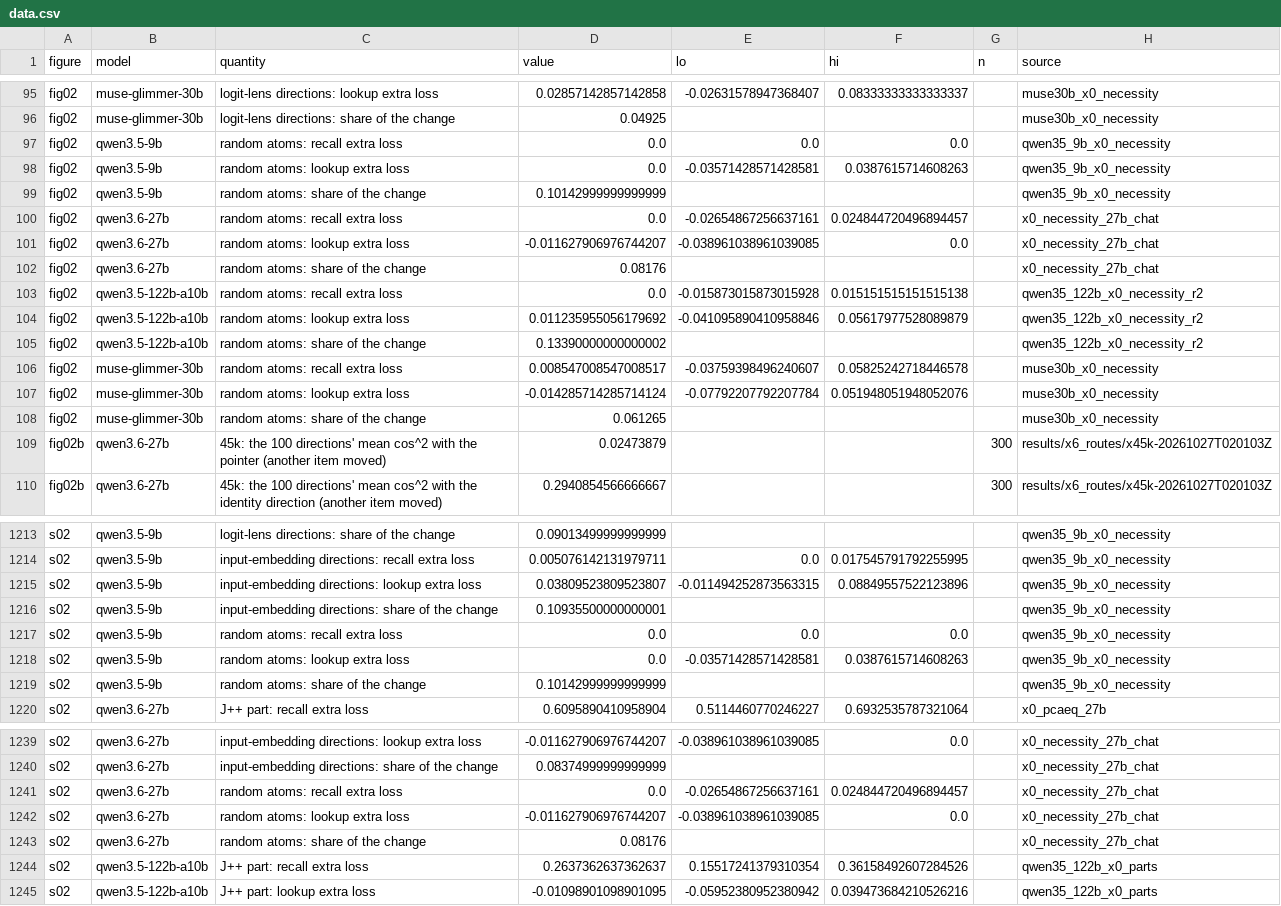
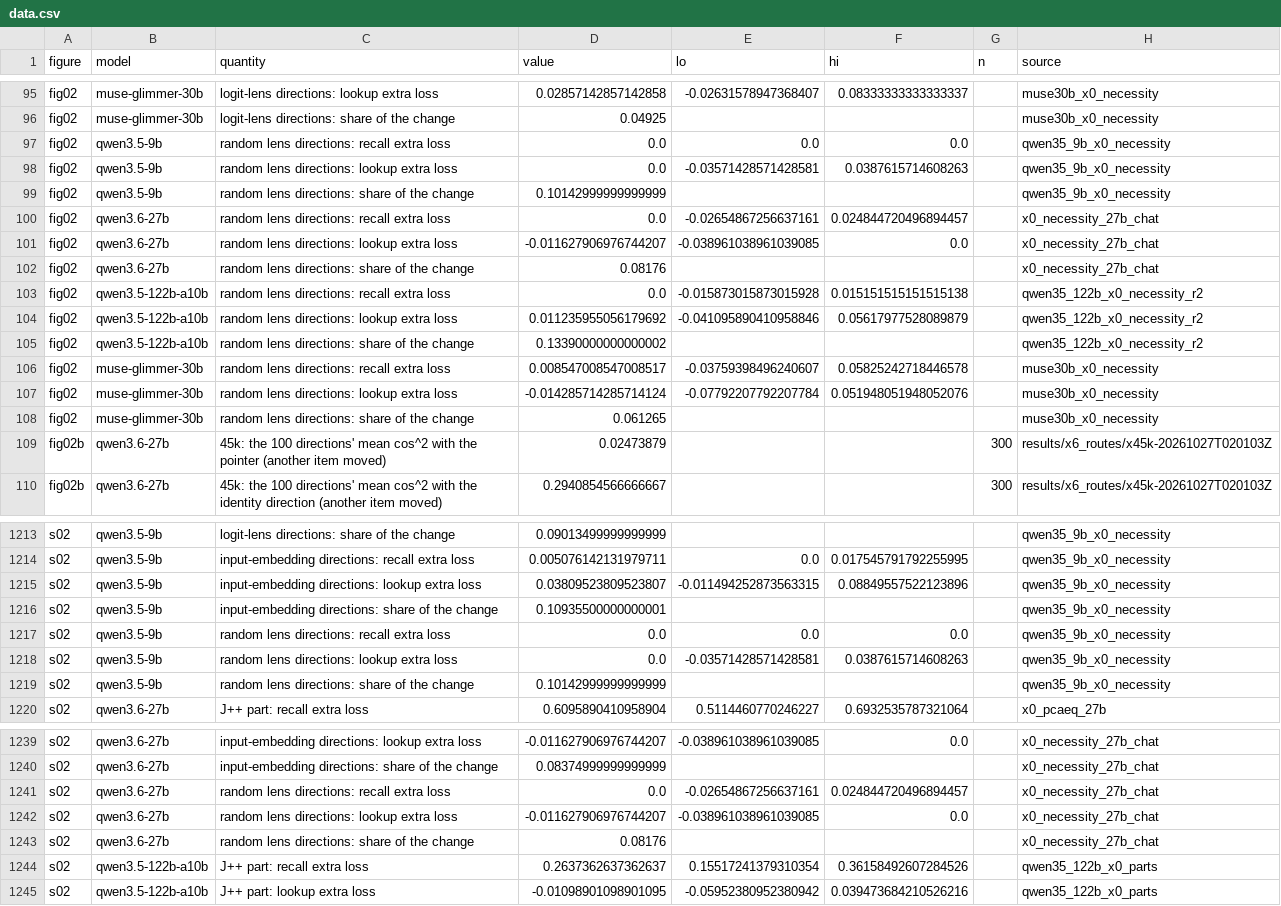
Before and after one commit to zach-perlman/bridge-jspace, a CSV file: figures/story/data.csv, drawn as a sheet; only a part is shown, gaps mark what is left out; the diff covers the shown part only.

```diff
--- a/figures/story/data.csv
+++ b/figures/story/data.csv
@@ -96,14 +96,14 @@ fig02,muse-glimmer-30b,logit-lens directions: lookup extra loss,0.02857142857142
 fig02,muse-glimmer-30b,logit-lens directions: share of the change,0.04925,,,,muse30b_x0_necessity
-fig02,qwen3.5-9b,random atoms: recall extra loss,0.0,0.0,0.0,,qwen35_9b_x0_necessity
-fig02,qwen3.5-9b,random atoms: lookup extra loss,0.0,-0.03571428571428581,0.0387615714608263,,qwen35_9b_x0_necessity
-fig02,qwen3.5-9b,random atoms: share of the change,0.10142999999999999,,,,qwen35_9b_x0_necessity
-fig02,qwen3.6-27b,random atoms: recall extra loss,0.0,-0.02654867256637161,0.024844720496894457,,x0_necessity_27b_chat
-fig02,qwen3.6-27b,random atoms: lookup extra loss,-0.011627906976744207,-0.038961038961039085,0.0,,x0_necessity_27b_chat
-fig02,qwen3.6-27b,random atoms: share of the change,0.08176,,,,x0_necessity_27b_chat
-fig02,qwen3.5-122b-a10b,random atoms: recall extra loss,0.0,-0.015873015873015928,0.015151515151515138,,qwen35_122b_x0_necessity_r2
-fig02,qwen3.5-122b-a10b,random atoms: lookup extra loss,0.011235955056179692,-0.041095890410958846,0.05617977528089879,,qwen35_122b_x0_necessity_r2
-fig02,qwen3.5-122b-a10b,random atoms: share of the change,0.13390000000000002,,,,qwen35_122b_x0_necessity_r2
-fig02,muse-glimmer-30b,random atoms: recall extra loss,0.008547008547008517,-0.03759398496240607,0.05825242718446578,,muse30b_x0_necessity
-fig02,muse-glimmer-30b,random atoms: lookup extra loss,-0.014285714285714124,-0.07792207792207784,0.051948051948052076,,muse30b_x0_necessity
-fig02,muse-glimmer-30b,random atoms: share of the change,0.061265,,,,muse30b_x0_necessity
+fig02,qwen3.5-9b,random lens directions: recall extra loss,0.0,0.0,0.0,,qwen35_9b_x0_necessity
+fig02,qwen3.5-9b,random lens directions: lookup extra loss,0.0,-0.03571428571428581,0.0387615714608263,,qwen35_9b_x0_necessity
+fig02,qwen3.5-9b,random lens directions: share of the change,0.10142999999999999,,,,qwen35_9b_x0_necessity
+fig02,qwen3.6-27b,random lens directions: recall extra loss,0.0,-0.02654867256637161,0.024844720496894457,,x0_necessity_27b_chat
+fig02,qwen3.6-27b,random lens directions: lookup extra loss,-0.011627906976744207,-0.038961038961039085,0.0,,x0_necessity_27b_chat
+fig02,qwen3.6-27b,random lens directions: share of the change,0.08176,,,,x0_necessity_27b_chat
+fig02,qwen3.5-122b-a10b,random lens directions: recall extra loss,0.0,-0.015873015873015928,0.015151515151515138,,qwen35_122b_x0_necessity_r2
+fig02,qwen3.5-122b-a10b,random lens directions: lookup extra loss,0.011235955056179692,-0.041095890410958846,0.05617977528089879,,qwen35_122b_x0_necessity_r2
+fig02,qwen3.5-122b-a10b,random lens directions: share of the change,0.13390000000000002,,,,qwen35_122b_x0_necessity_r2
+fig02,muse-glimmer-30b,random lens directions: recall extra loss,0.008547008547008517,-0.03759398496240607,0.05825242718446578,,muse30b_x0_necessity
+fig02,muse-glimmer-30b,random lens directions: lookup extra loss,-0.014285714285714124,-0.07792207792207784,0.051948051948052076,,muse30b_x0_necessity
+fig02,muse-glimmer-30b,random lens directions: share of the change,0.061265,,,,muse30b_x0_necessity
 fig02b,qwen3.6-27b,45k: the 100 directions' mean cos^2 with the pointer (another item moved),0.02473879,,,300,results/x6_routes/x45k-20261027T020103Z
@@ -1216,5 +1216,5 @@ s02,qwen3.5-9b,input-embedding directions: lookup extra loss,0.03809523809523807
 s02,qwen3.5-9b,input-embedding directions: share of the change,0.10935500000000001,,,,qwen35_9b_x0_necessity
-s02,qwen3.5-9b,random atoms: recall extra loss,0.0,0.0,0.0,,qwen35_9b_x0_necessity
-s02,qwen3.5-9b,random atoms: lookup extra loss,0.0,-0.03571428571428581,0.0387615714608263,,qwen35_9b_x0_necessity
-s02,qwen3.5-9b,random atoms: share of the change,0.10142999999999999,,,,qwen35_9b_x0_necessity
+s02,qwen3.5-9b,random lens directions: recall extra loss,0.0,0.0,0.0,,qwen35_9b_x0_necessity
+s02,qwen3.5-9b,random lens directions: lookup extra loss,0.0,-0.03571428571428581,0.0387615714608263,,qwen35_9b_x0_necessity
+s02,qwen3.5-9b,random lens directions: share of the change,0.10142999999999999,,,,qwen35_9b_x0_necessity
 s02,qwen3.6-27b,J++ part: recall extra loss,0.6095890410958904,0.5114460770246227,0.6932535787321064,,x0_pcaeq_27b
@@ -1240,5 +1240,5 @@ s02,qwen3.6-27b,input-embedding directions: lookup extra loss,-0.011627906976744
 s02,qwen3.6-27b,input-embedding directions: share of the change,0.08374999999999999,,,,x0_necessity_27b_chat
-s02,qwen3.6-27b,random atoms: recall extra loss,0.0,-0.02654867256637161,0.024844720496894457,,x0_necessity_27b_chat
-s02,qwen3.6-27b,random atoms: lookup extra loss,-0.011627906976744207,-0.038961038961039085,0.0,,x0_necessity_27b_chat
-s02,qwen3.6-27b,random atoms: share of the change,0.08176,,,,x0_necessity_27b_chat
+s02,qwen3.6-27b,random lens directions: recall extra loss,0.0,-0.02654867256637161,0.024844720496894457,,x0_necessity_27b_chat
+s02,qwen3.6-27b,random lens directions: lookup extra loss,-0.011627906976744207,-0.038961038961039085,0.0,,x0_necessity_27b_chat
+s02,qwen3.6-27b,random lens directions: share of the change,0.08176,,,,x0_necessity_27b_chat
 s02,qwen3.5-122b-a10b,J++ part: recall extra loss,0.2637362637362637,0.15517241379310354,0.36158492607284526,,qwen35_122b_x0_parts
```
Also changed, not shown: 6 edited cells elsewhere in this file, 37 other files.
